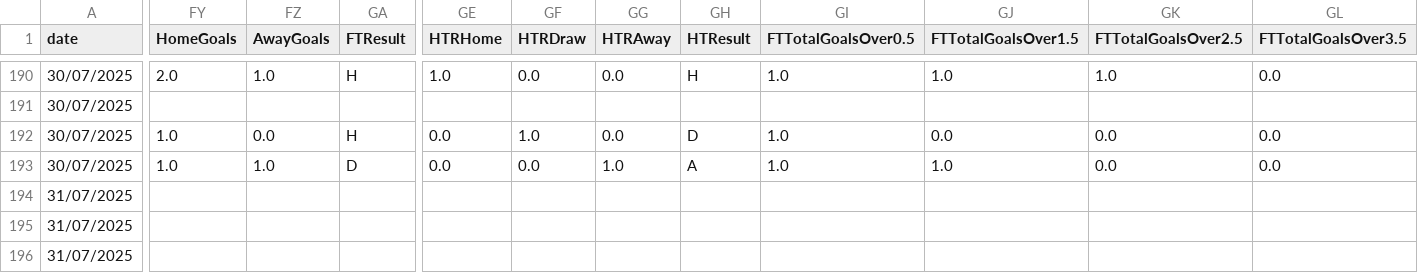
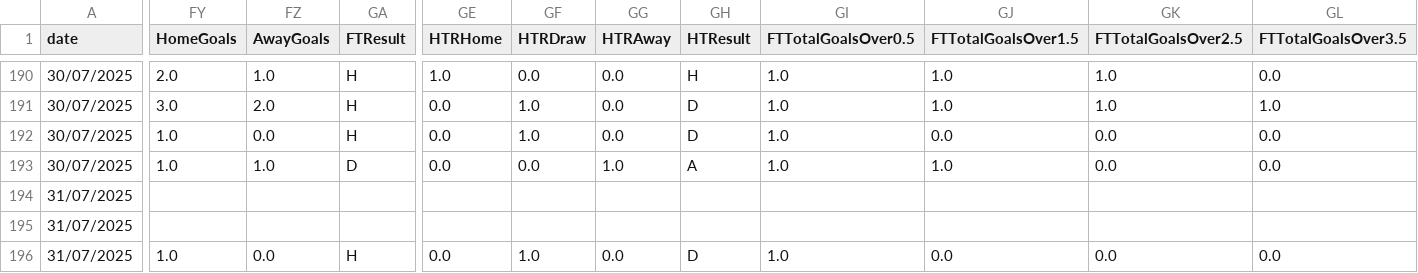
Before and after one commit to mr010bushido/fpp_dashboard, a CSV file: data/pre_match/31.csv, drawn as a sheet; only a part is shown, gaps mark what is left out; the diff covers the shown part only; the diff names each change by its address in the sheet, - before the commit and + after, or states it on an @@ line.

```diff
--- a/data/pre_match/31.csv
+++ b/data/pre_match/31.csv
-FY191 (HomeGoals): (empty)
+FY191 (HomeGoals): 3.0
-FZ191 (AwayGoals): (empty)
+FZ191 (AwayGoals): 2.0
-GA191 (FTResult): (empty)
+GA191 (FTResult): H
-GE191 (HTRHome): (empty)
+GE191 (HTRHome): 0.0
-GF191 (HTRDraw): (empty)
+GF191 (HTRDraw): 1.0
-GG191 (HTRAway): (empty)
+GG191 (HTRAway): 0.0
-GH191 (HTResult): (empty)
+GH191 (HTResult): D
-GI191 (FTTotalGoalsOver0.5): (empty)
+GI191 (FTTotalGoalsOver0.5): 1.0
-GJ191 (FTTotalGoalsOver1.5): (empty)
+GJ191 (FTTotalGoalsOver1.5): 1.0
-GK191 (FTTotalGoalsOver2.5): (empty)
+GK191 (FTTotalGoalsOver2.5): 1.0
-GL191 (FTTotalGoalsOver3.5): (empty)
+GL191 (FTTotalGoalsOver3.5): 1.0
-FY196 (HomeGoals): (empty)
+FY196 (HomeGoals): 1.0
-FZ196 (AwayGoals): (empty)
+FZ196 (AwayGoals): 0.0
-GA196 (FTResult): (empty)
+GA196 (FTResult): H
-GE196 (HTRHome): (empty)
+GE196 (HTRHome): 0.0
-GF196 (HTRDraw): (empty)
+GF196 (HTRDraw): 1.0
-GG196 (HTRAway): (empty)
+GG196 (HTRAway): 0.0
-GH196 (HTResult): (empty)
+GH196 (HTResult): D
-GI196 (FTTotalGoalsOver0.5): (empty)
+GI196 (FTTotalGoalsOver0.5): 1.0
-GJ196 (FTTotalGoalsOver1.5): (empty)
+GJ196 (FTTotalGoalsOver1.5): 0.0
-GK196 (FTTotalGoalsOver2.5): (empty)
+GK196 (FTTotalGoalsOver2.5): 0.0
-GL196 (FTTotalGoalsOver3.5): (empty)
+GL196 (FTTotalGoalsOver3.5): 0.0
```
Also changed, not shown: 73 edited cells elsewhere in this file, 1 other file.
